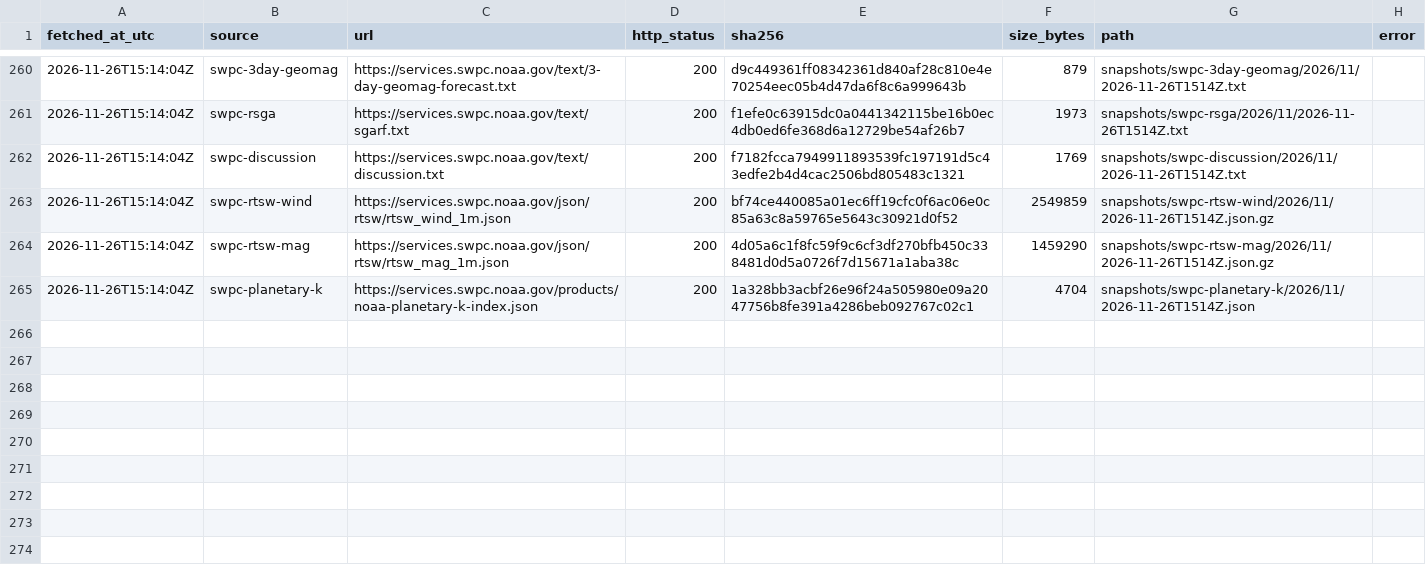
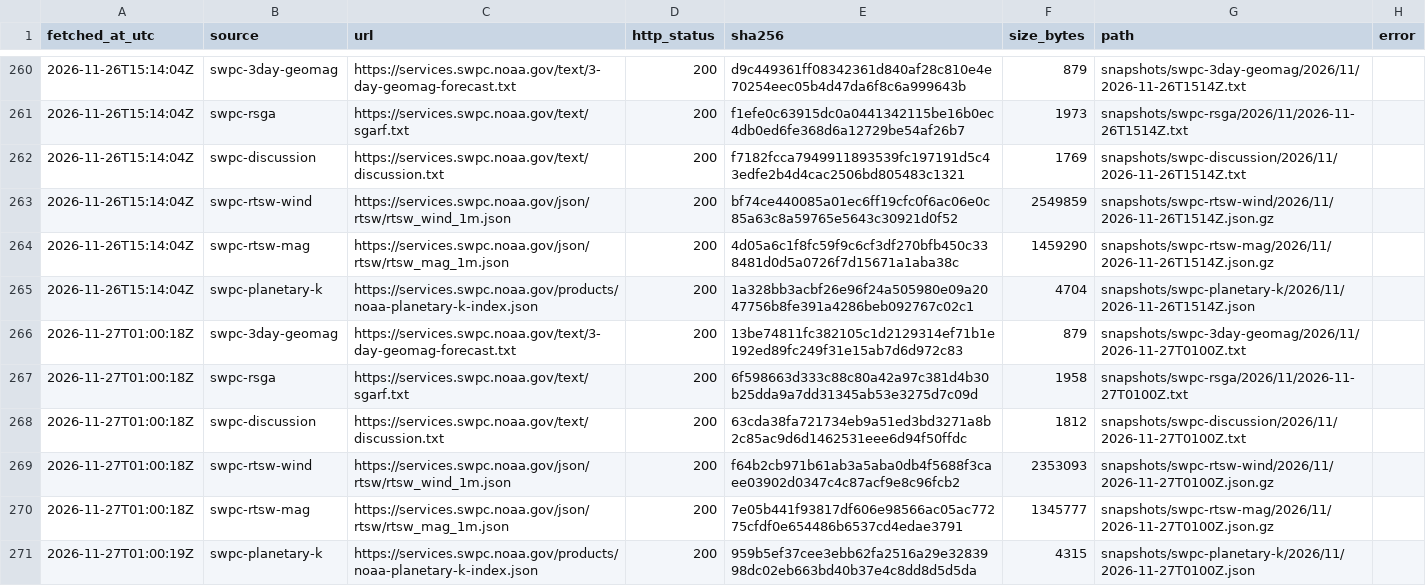
Before and after one commit to hmin6/boreale-archive, a CSV file: manifest.csv, drawn as a sheet; only a part is shown, gaps mark what is left out.

```diff
--- a/manifest.csv
+++ b/manifest.csv
@@ -265 +265,7 @@ fetched_at_utc,source,url,http_status,sha256,size_bytes,path,error
 2026-11-26T15:14:04Z,swpc-planetary-k,https://services.swpc.noaa.gov/products/noaa-planetary-k-index.json,200,1a328bb3acbf26e96f24a505980e09a2047756b8fe391a4286beb092767c02c1,4704,snapshots/swpc-planetary-k/2026/11/2026-11-26T1514Z.json,
+2026-11-27T01:00:18Z,swpc-3day-geomag,https://services.swpc.noaa.gov/text/3-day-geomag-forecast.txt,200,13be74811fc382105c1d2129314ef71b1e192ed89fc249f31e15ab7d6d972c83,879,snapshots/swpc-3day-geomag/2026/11/2026-11-27T0100Z.txt,
+2026-11-27T01:00:18Z,swpc-rsga,https://services.swpc.noaa.gov/text/sgarf.txt,200,6f598663d333c88c80a42a97c381d4b30b25dda9a7dd31345ab53e3275d7c09d,1958,snapshots/swpc-rsga/2026/11/2026-11-27T0100Z.txt,
+2026-11-27T01:00:18Z,swpc-discussion,https://services.swpc.noaa.gov/text/discussion.txt,200,63cda38fa721734eb9a51ed3bd3271a8b2c85ac9d6d1462531eee6d94f50ffdc,1812,snapshots/swpc-discussion/2026/11/2026-11-27T0100Z.txt,
+2026-11-27T01:00:18Z,swpc-rtsw-wind,https://services.swpc.noaa.gov/json/rtsw/rtsw_wind_1m.json,200,f64b2cb971b61ab3a5aba0db4f5688f3caee03902d0347c4c87acf9e8c96fcb2,2353093,snapshots/swpc-rtsw-wind/2026/11/2026-11-27T0100Z.json.gz,
+2026-11-27T01:00:18Z,swpc-rtsw-mag,https://services.swpc.noaa.gov/json/rtsw/rtsw_mag_1m.json,200,7e05b441f93817df606e98566ac05ac77275cfdf0e654486b6537cd4edae3791,1345777,snapshots/swpc-rtsw-mag/2026/11/2026-11-27T0100Z.json.gz,
+2026-11-27T01:00:19Z,swpc-planetary-k,https://services.swpc.noaa.gov/products/noaa-planetary-k-index.json,200,959b5ef37cee3ebb62fa2516a29e3283998dc02eb663bd40b37e4c8dd8d5d5da,4315,snapshots/swpc-planetary-k/2026/11/2026-11-27T0100Z.json,
```
Also changed, not shown: 6 other files.
